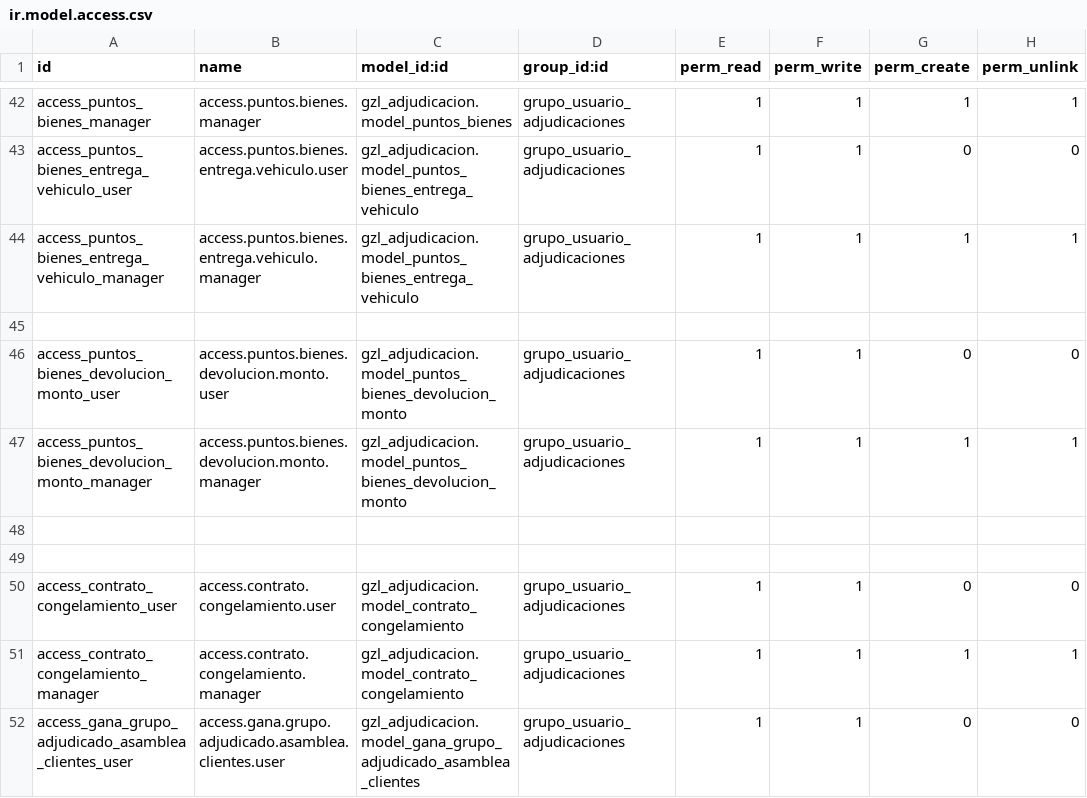
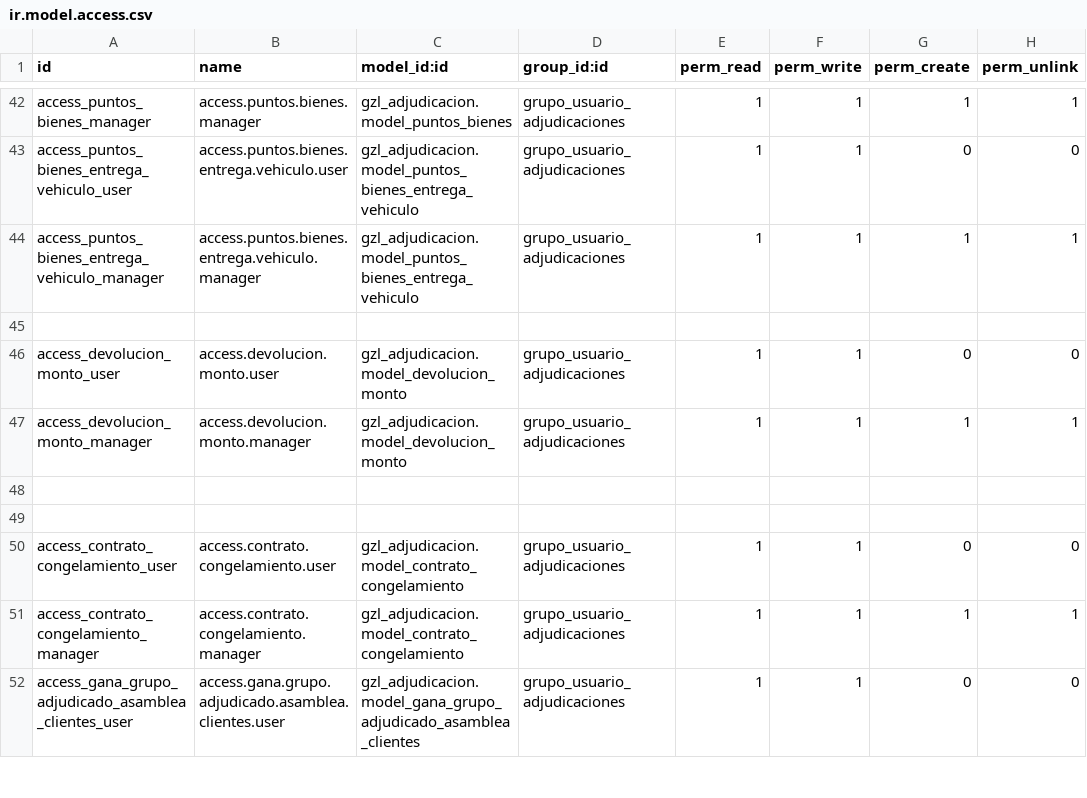
Before and after one commit to aigiler/promoautoecuador, a CSV file: gzl_adjudicacion/security/ir.model.access.csv, drawn as a sheet; only a part is shown, gaps mark what is left out.

Commit message:
cambios

```diff
--- a/gzl_adjudicacion/security/ir.model.access.csv
+++ b/gzl_adjudicacion/security/ir.model.access.csv
@@ -45,4 +45,4 @@ access_puntos_bienes_entrega_vehiculo_manager,access.puntos.bienes.entrega.vehic
 
-access_puntos_bienes_devolucion_monto_user,access.puntos.bienes.devolucion.monto.user,gzl_adjudicacion.model_puntos_bienes_devolucion_monto,grupo_usuario_adjudicaciones,1,1,0,0
-access_puntos_bienes_devolucion_monto_manager,access.puntos.bienes.devolucion.monto.manager,gzl_adjudicacion.model_puntos_bienes_devolucion_monto,grupo_usuario_adjudicaciones,1,1,1,1
+access_devolucion_monto_user,access.devolucion.monto.user,gzl_adjudicacion.model_devolucion_monto,grupo_usuario_adjudicaciones,1,1,0,0
+access_devolucion_monto_manager,access.devolucion.monto.manager,gzl_adjudicacion.model_devolucion_monto,grupo_usuario_adjudicaciones,1,1,1,1
 
```
